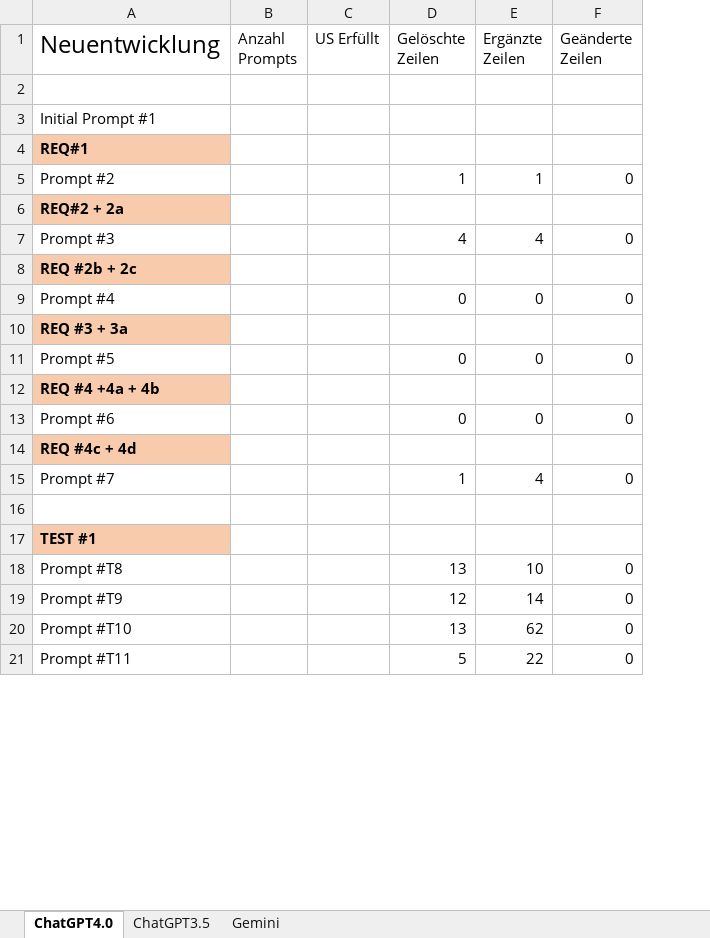
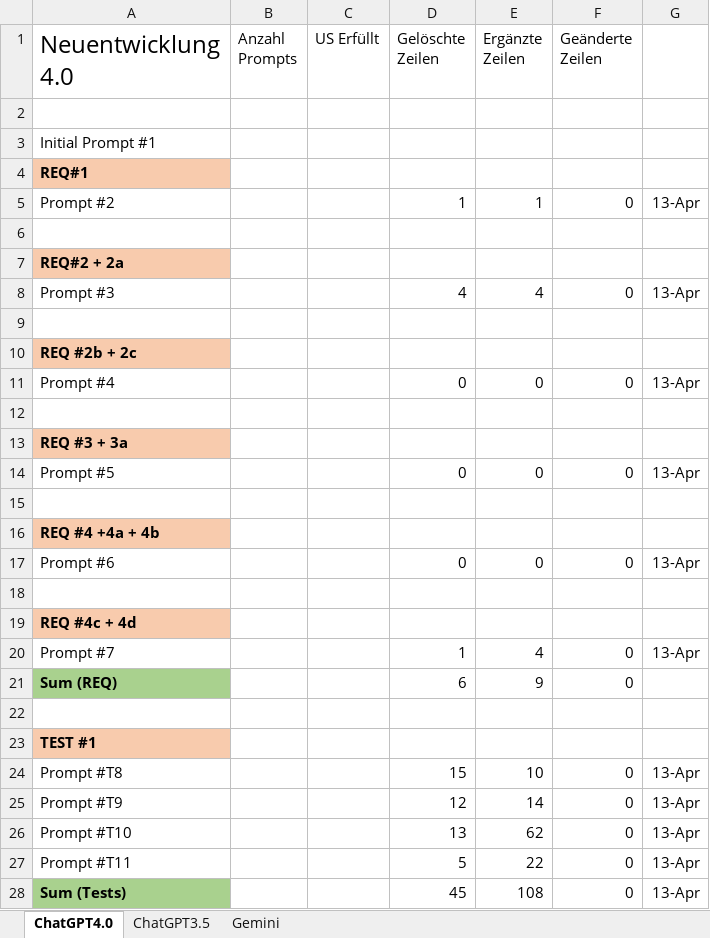
Before and after one commit to JosipDomazetDev/Bachelorarbeit, an Excel workbook: prompts.xlsx, sheet ChatGPT4.0, drawn as a sheet; only a part is shown; values as stored, in another font and other column widths than the file's, no borders; addresses are those after the commit; the diff covers the shown part only; the diff names each change by its address in the sheet, - before the commit and + after, or states it on an @@ line.

```diff
--- a/prompts.xlsx (sheet ChatGPT4.0)
+++ b/prompts.xlsx (sheet ChatGPT4.0)
+column G, row 5: 13-Apr; row 8: 13-Apr; row 11: 13-Apr; row 14: 13-Apr; row 17: 13-Apr; row 20: 13-Apr; rows 24-27: all 13-Apr
-A1: Neuentwicklung
+A1: Neuentwicklung 4.0
+row 6: (empty)
+row 9: (empty)
+row 12: (empty)
+row 15: (empty)
+row 18: (empty)
+row 21: Sum (REQ) |  |  | 6 | 9 | 0
-D24 (Gelöschte Zeilen): 13
+D24 (Gelöschte Zeilen): 15
+row 28: Sum (Tests) |  |  | 45 | 108 | 0 | 13-Apr
```
Also changed, not shown: 7 added rows and 6 edited cells elsewhere in this sheet, sheet ChatGPT3.5, 5 other files.
